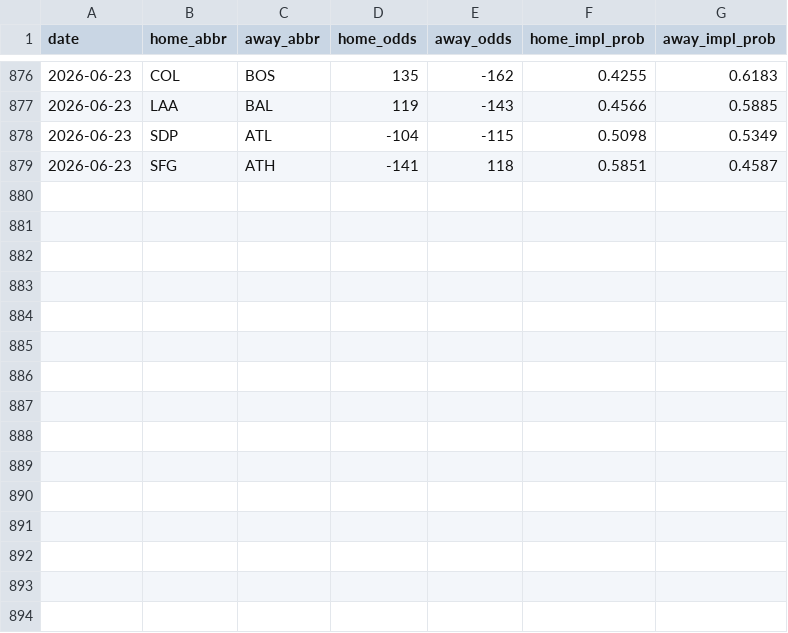
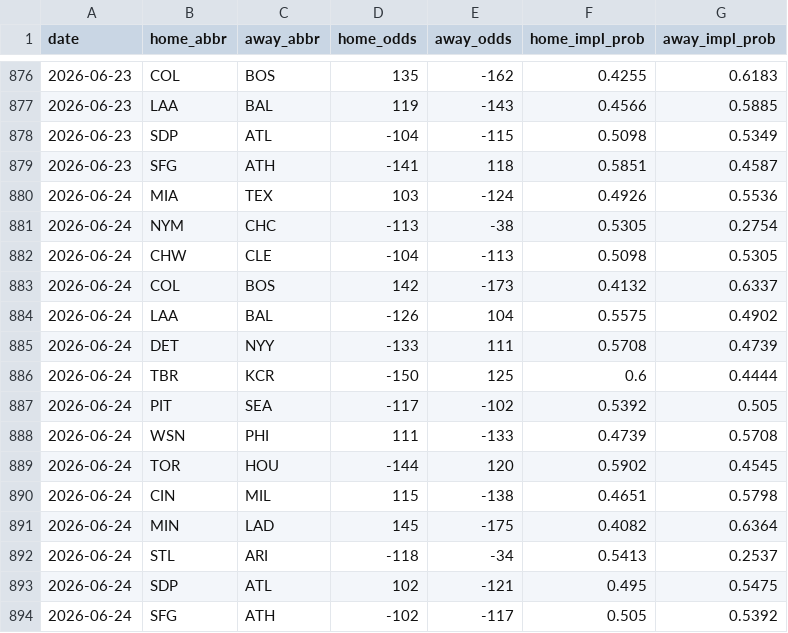
Before and after one commit to codys19/mlb-predictormlb-predictor, a CSV file: raw/odds_history.csv, drawn as a sheet; only a part is shown, gaps mark what is left out; the diff names each change by its address in the sheet, - before the commit and + after, or states it on an @@ line.

```diff
--- a/raw/odds_history.csv
+++ b/raw/odds_history.csv
+row 880: 2026-06-24 | MIA | TEX | 103 | -124 | 0.4926 | 0.5536
+row 881: 2026-06-24 | NYM | CHC | -113 | -38 | 0.5305 | 0.2754
+row 882: 2026-06-24 | CHW | CLE | -104 | -113 | 0.5098 | 0.5305
+row 883: 2026-06-24 | COL | BOS | 142 | -173 | 0.4132 | 0.6337
+row 884: 2026-06-24 | LAA | BAL | -126 | 104 | 0.5575 | 0.4902
+row 885: 2026-06-24 | DET | NYY | -133 | 111 | 0.5708 | 0.4739
+row 886: 2026-06-24 | TBR | KCR | -150 | 125 | 0.6 | 0.4444
+row 887: 2026-06-24 | PIT | SEA | -117 | -102 | 0.5392 | 0.505
+row 888: 2026-06-24 | WSN | PHI | 111 | -133 | 0.4739 | 0.5708
+row 889: 2026-06-24 | TOR | HOU | -144 | 120 | 0.5902 | 0.4545
+row 890: 2026-06-24 | CIN | MIL | 115 | -138 | 0.4651 | 0.5798
+row 891: 2026-06-24 | MIN | LAD | 145 | -175 | 0.4082 | 0.6364
+row 892: 2026-06-24 | STL | ARI | -118 | -34 | 0.5413 | 0.2537
+row 893: 2026-06-24 | SDP | ATL | 102 | -121 | 0.495 | 0.5475
+row 894: 2026-06-24 | SFG | ATH | -102 | -117 | 0.505 | 0.5392
```
Also changed, not shown: 8 other files.
